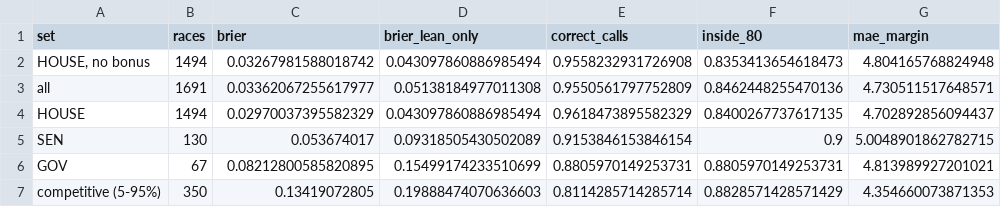
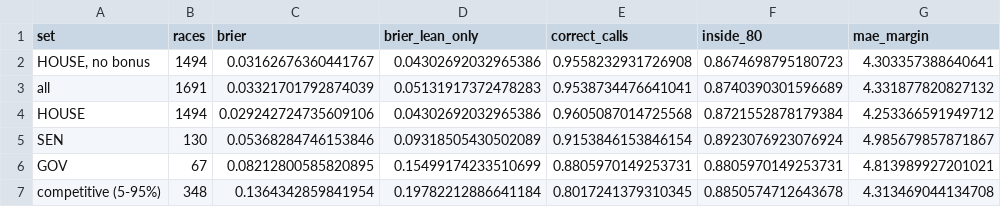
Before and after one commit to kurtawirth/whoshowsup, a CSV file: midterms_2026/outputs/backtest_scores_eve.csv, drawn as a sheet.

```diff
--- a/midterms_2026/outputs/backtest_scores_eve.csv
+++ b/midterms_2026/outputs/backtest_scores_eve.csv
@@ -1,7 +1,7 @@
 set,races,brier,brier_lean_only,correct_calls,inside_80,mae_margin
-"HOUSE, no bonus",1494,0.03267981588018742,0.043097860886985494,0.9558232931726908,0.8353413654618473,4.804165768824948
-all,1691,0.03362067255617977,0.05138184977011308,0.9550561797752809,0.8462448255470136,4.730511517648571
-HOUSE,1494,0.02970037395582329,0.043097860886985494,0.9618473895582329,0.8400267737617135,4.702892856094437
-SEN,130,0.053674017,0.09318505430502089,0.9153846153846154,0.9,5.0048901862782715
+"HOUSE, no bonus",1494,0.03162676360441767,0.04302692032965386,0.9558232931726908,0.8674698795180723,4.303357388640641
+all,1691,0.03321701792874039,0.05131917372478283,0.9538734476641041,0.8740390301596689,4.331877820827132
+HOUSE,1494,0.029242724735609106,0.04302692032965386,0.9605087014725568,0.8721552878179384,4.253366591949712
+SEN,130,0.05368284746153846,0.09318505430502089,0.9153846153846154,0.8923076923076924,4.985679857871867
 GOV,67,0.08212800585820895,0.15499174233510699,0.8805970149253731,0.8805970149253731,4.813989927201021
-competitive (5-95%),350,0.13419072805,0.19888474070636603,0.8114285714285714,0.8828571428571429,4.354660073871353
+competitive (5-95%),348,0.1364342859841954,0.19782212886641184,0.8017241379310345,0.8850574712643678,4.313469044134708
```
Also changed, not shown: data/processed/house_calibration.csv, midterms_2026/outputs/backtest_calibration_eve.csv, 30 other files.
